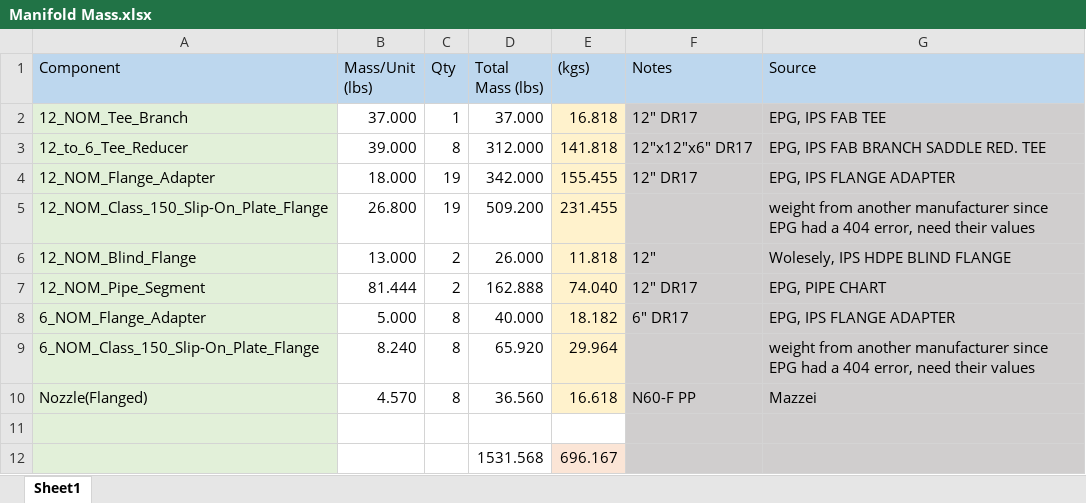
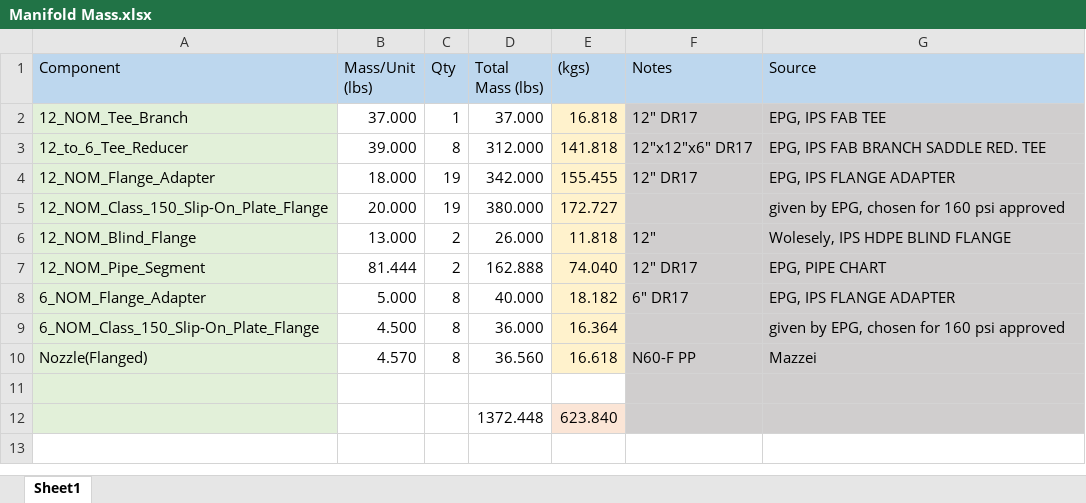
Before and after one commit to Brandon-N69/MECH-400-Team-4, an Excel workbook: DWGs, PDFs, XLS (Manifold)/Manifold Mass.xlsx, sheet Sheet1, drawn as a sheet; values as stored, in another font and other column widths than the file's, no borders; removed rows and columns are numbered as before the commit, all else as after; the diff names each change by its address in the sheet, - before the commit and + after, or states it on an @@ line.

Commit message:
Update Manifold Mass.xlsx

```diff
--- a/DWGs, PDFs, XLS (Manifold)/Manifold Mass.xlsx (sheet Sheet1)
+++ b/DWGs, PDFs, XLS (Manifold)/Manifold Mass.xlsx (sheet Sheet1)
-B5 (Mass/Unit (lbs)): 26.800
+B5 (Mass/Unit (lbs)): 20.000
-D5 (Total Mass (lbs)): 509.200
+D5 (Total Mass (lbs)): 380.000
-E5 ((kgs)): 231.455
+E5 ((kgs)): 172.727
-G5 (Source): weight from another manufacturer since EPG had a 404 error, need their values
+G5 (Source): given by EPG, chosen for 160 psi approved
-B9 (Mass/Unit (lbs)): 8.240
+B9 (Mass/Unit (lbs)): 4.500
-D9 (Total Mass (lbs)): 65.920
+D9 (Total Mass (lbs)): 36.000
-E9 ((kgs)): 29.964
+E9 ((kgs)): 16.364
-G9 (Source): weight from another manufacturer since EPG had a 404 error, need their values
+G9 (Source): given by EPG, chosen for 160 psi approved
-row 12:  |  |  | 1531.568 | 696.167
+row 12:  |  |  | 1372.448 | 623.840
```
